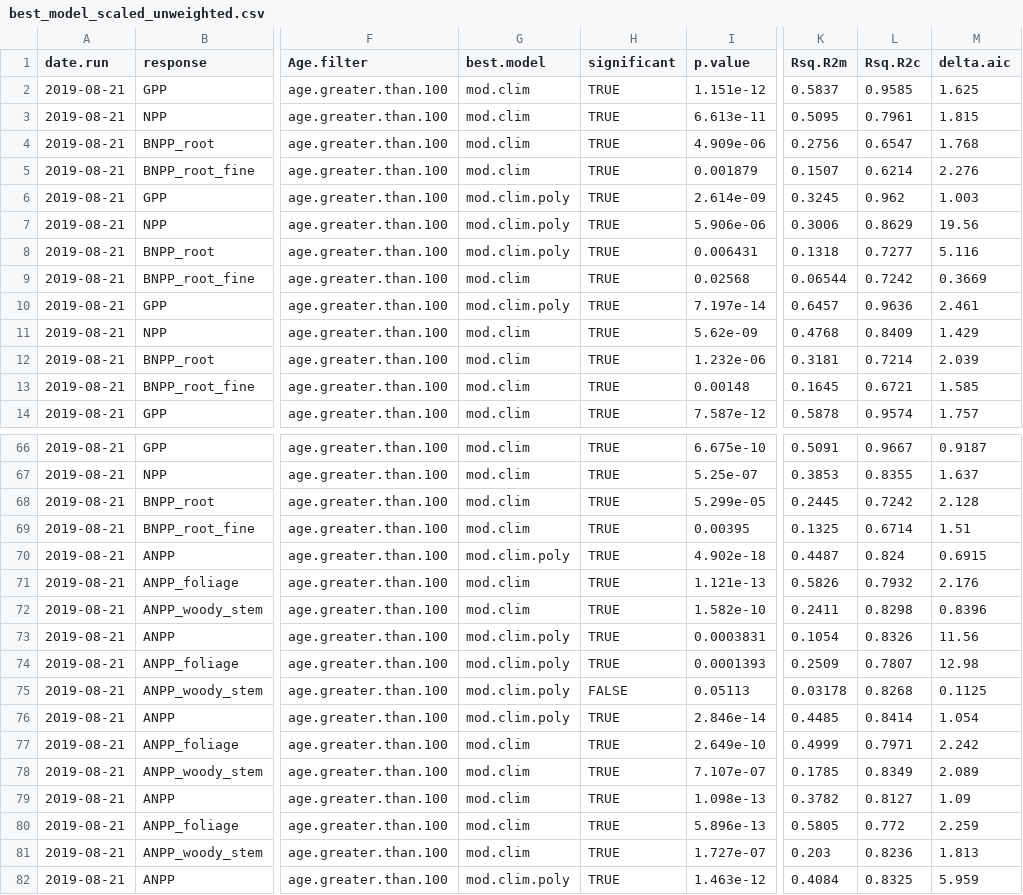
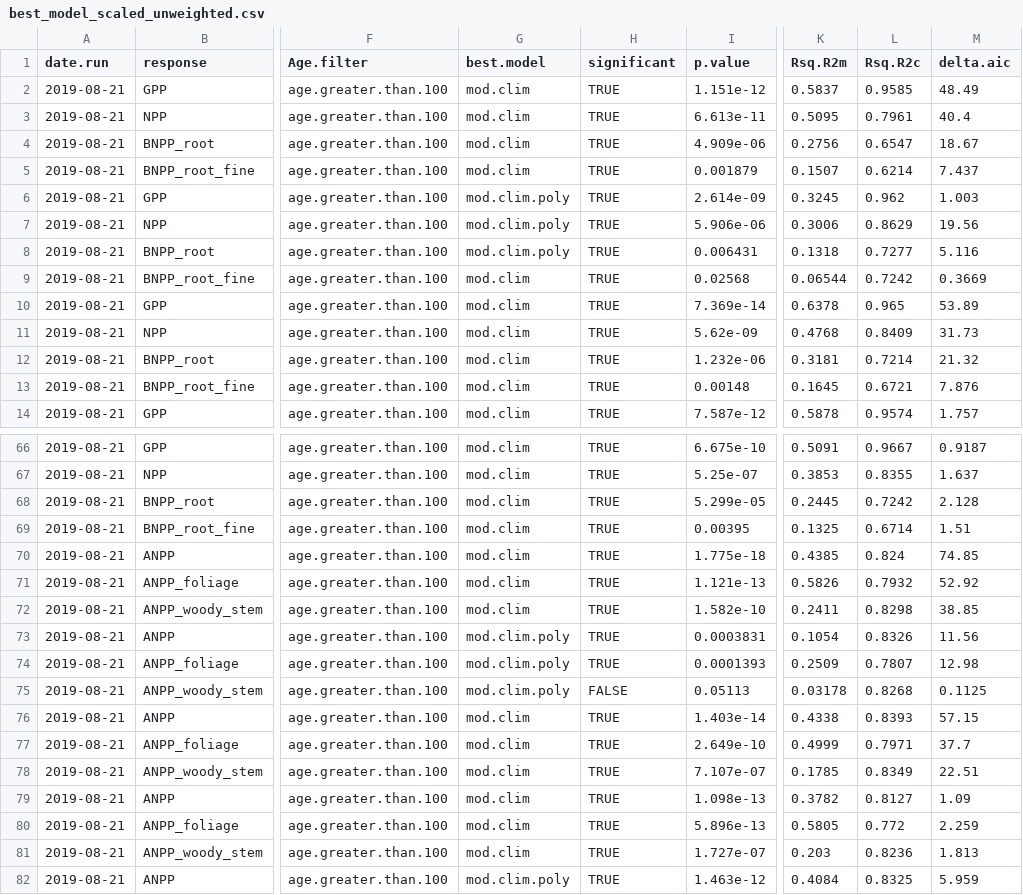
Before and after one commit to forc-db/Global_Productivity, a CSV file: results/tables/best_model_outputs/best_model_scaled_unweighted.csv, drawn as a sheet; only a part is shown, gaps mark what is left out; the diff covers the shown part only; the diff names each change by its address in the sheet, - before the commit and + after, or states it on an @@ line.

Commit message:
updated results to use only linear models for mat and lat

```diff
--- a/results/tables/best_model_outputs/best_model_scaled_unweighted.csv
+++ b/results/tables/best_model_outputs/best_model_scaled_unweighted.csv
-M2 (delta.aic): 1.625
+M2 (delta.aic): 48.49
-M3 (delta.aic): 1.815
+M3 (delta.aic): 40.4
-M4 (delta.aic): 1.768
+M4 (delta.aic): 18.67
-M5 (delta.aic): 2.276
+M5 (delta.aic): 7.437
-G10 (best.model): mod.clim.poly
+G10 (best.model): mod.clim
-I10 (p.value): 7.197e-14
+I10 (p.value): 7.369e-14
-K10 (Rsq.R2m): 0.6457
+K10 (Rsq.R2m): 0.6378
-L10 (Rsq.R2c): 0.9636
+L10 (Rsq.R2c): 0.965
-M10 (delta.aic): 2.461
+M10 (delta.aic): 53.89
-M11 (delta.aic): 1.429
+M11 (delta.aic): 31.73
-M12 (delta.aic): 2.039
+M12 (delta.aic): 21.32
-M13 (delta.aic): 1.585
+M13 (delta.aic): 7.876
-G70 (best.model): mod.clim.poly
+G70 (best.model): mod.clim
-I70 (p.value): 4.902e-18
+I70 (p.value): 1.775e-18
-K70 (Rsq.R2m): 0.4487
+K70 (Rsq.R2m): 0.4385
-M70 (delta.aic): 0.6915
+M70 (delta.aic): 74.85
-M71 (delta.aic): 2.176
+M71 (delta.aic): 52.92
-M72 (delta.aic): 0.8396
+M72 (delta.aic): 38.85
-G76 (best.model): mod.clim.poly
+G76 (best.model): mod.clim
-I76 (p.value): 2.846e-14
+I76 (p.value): 1.403e-14
-K76 (Rsq.R2m): 0.4485
+K76 (Rsq.R2m): 0.4338
-L76 (Rsq.R2c): 0.8414
+L76 (Rsq.R2c): 0.8393
-M76 (delta.aic): 1.054
+M76 (delta.aic): 57.15
-M77 (delta.aic): 2.242
+M77 (delta.aic): 37.7
-M78 (delta.aic): 2.089
+M78 (delta.aic): 22.51
```
Also changed, not shown: 8 edited cells elsewhere in this file, 4 other files.
